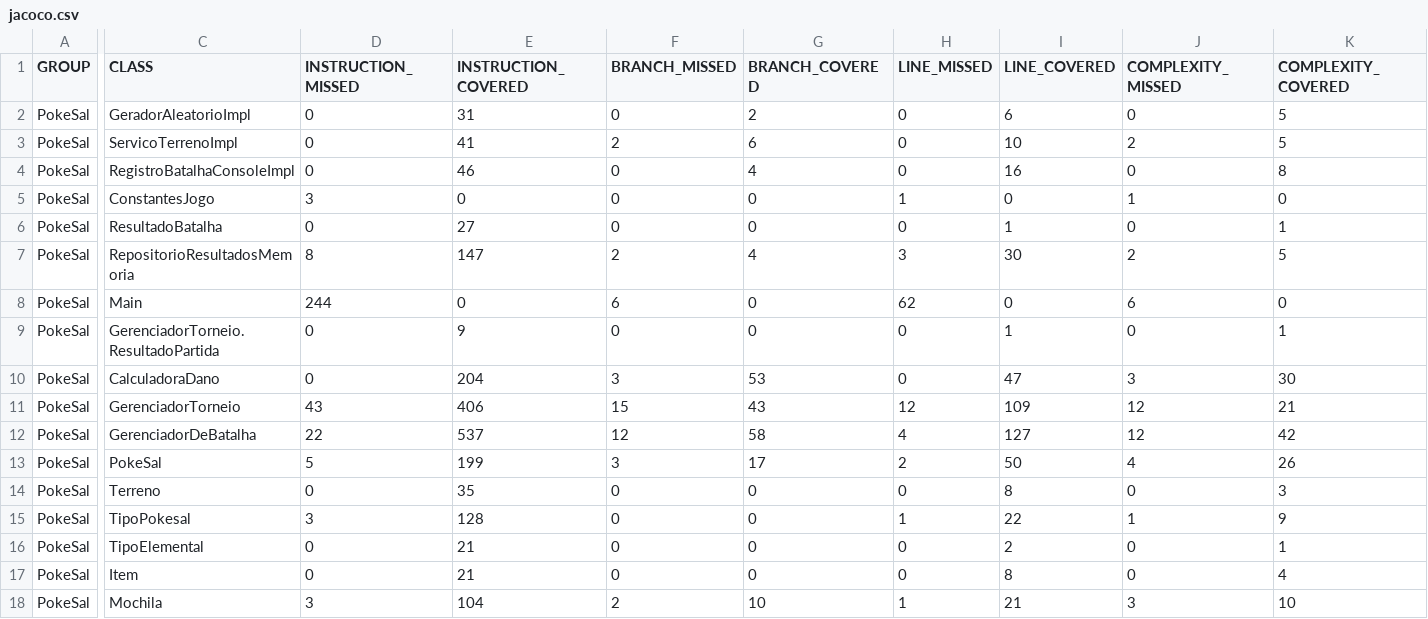
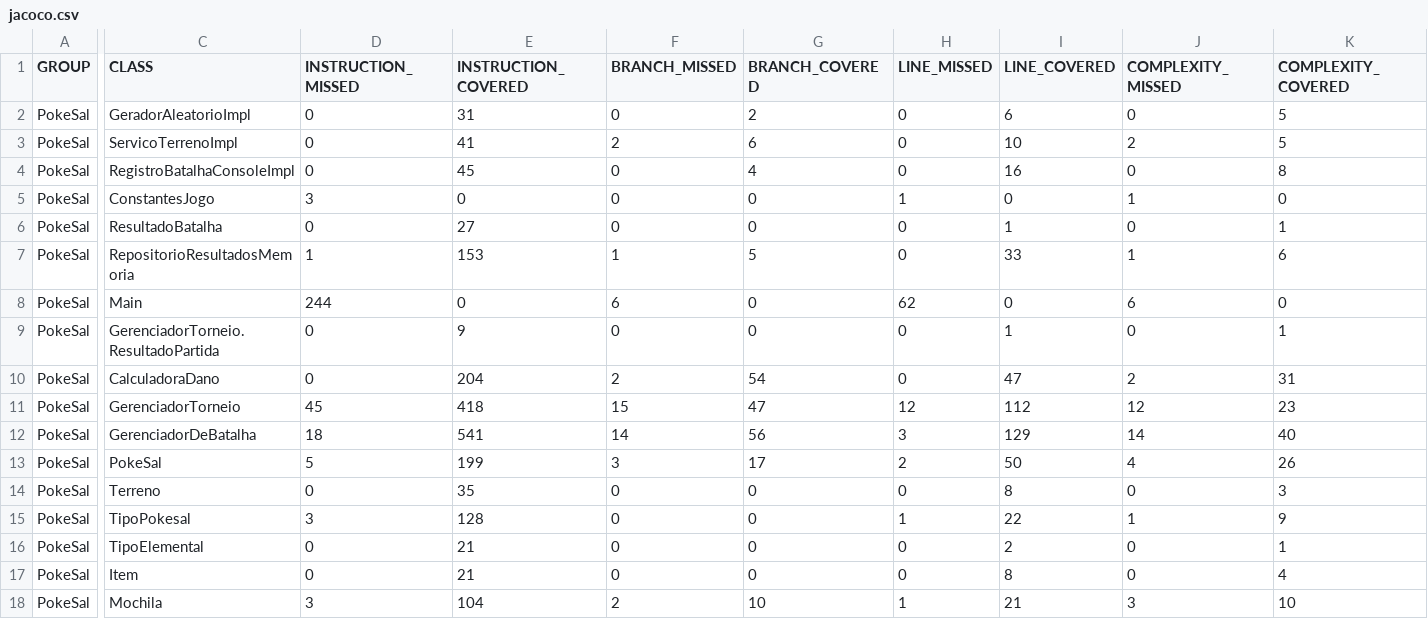
Before and after one commit to PokeSal/PokeSal, a CSV file: docs/jacoco/jacoco.csv, drawn as a sheet; only a part is shown, gaps mark what is left out; the diff names each change by its address in the sheet, - before the commit and + after, or states it on an @@ line.

```diff
--- a/docs/jacoco/jacoco.csv
+++ b/docs/jacoco/jacoco.csv
-E4 (INSTRUCTION_COVERED): 46
+E4 (INSTRUCTION_COVERED): 45
-D7 (INSTRUCTION_MISSED): 8
+D7 (INSTRUCTION_MISSED): 1
-E7 (INSTRUCTION_COVERED): 147
+E7 (INSTRUCTION_COVERED): 153
-F7 (BRANCH_MISSED): 2
+F7 (BRANCH_MISSED): 1
-G7 (BRANCH_COVERED): 4
+G7 (BRANCH_COVERED): 5
-H7 (LINE_MISSED): 3
+H7 (LINE_MISSED): 0
-I7 (LINE_COVERED): 30
+I7 (LINE_COVERED): 33
-J7 (COMPLEXITY_MISSED): 2
+J7 (COMPLEXITY_MISSED): 1
-K7 (COMPLEXITY_COVERED): 5
+K7 (COMPLEXITY_COVERED): 6
-F10 (BRANCH_MISSED): 3
+F10 (BRANCH_MISSED): 2
-G10 (BRANCH_COVERED): 53
+G10 (BRANCH_COVERED): 54
-J10 (COMPLEXITY_MISSED): 3
+J10 (COMPLEXITY_MISSED): 2
-K10 (COMPLEXITY_COVERED): 30
+K10 (COMPLEXITY_COVERED): 31
-D11 (INSTRUCTION_MISSED): 43
+D11 (INSTRUCTION_MISSED): 45
-E11 (INSTRUCTION_COVERED): 406
+E11 (INSTRUCTION_COVERED): 418
-G11 (BRANCH_COVERED): 43
+G11 (BRANCH_COVERED): 47
-I11 (LINE_COVERED): 109
+I11 (LINE_COVERED): 112
-K11 (COMPLEXITY_COVERED): 21
+K11 (COMPLEXITY_COVERED): 23
-D12 (INSTRUCTION_MISSED): 22
+D12 (INSTRUCTION_MISSED): 18
-E12 (INSTRUCTION_COVERED): 537
+E12 (INSTRUCTION_COVERED): 541
-F12 (BRANCH_MISSED): 12
+F12 (BRANCH_MISSED): 14
-G12 (BRANCH_COVERED): 58
+G12 (BRANCH_COVERED): 56
-H12 (LINE_MISSED): 4
+H12 (LINE_MISSED): 3
-I12 (LINE_COVERED): 127
+I12 (LINE_COVERED): 129
-J12 (COMPLEXITY_MISSED): 12
+J12 (COMPLEXITY_MISSED): 14
-K12 (COMPLEXITY_COVERED): 42
+K12 (COMPLEXITY_COVERED): 40
```
Also changed, not shown: 38 other files.
